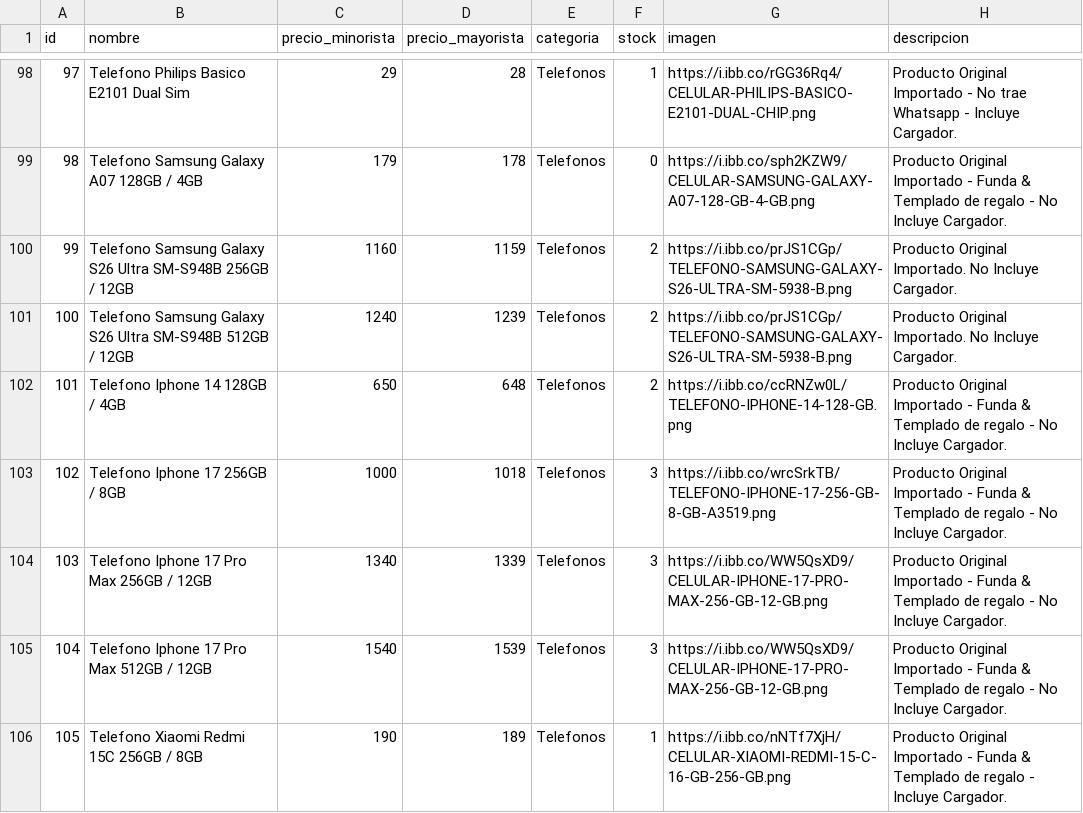
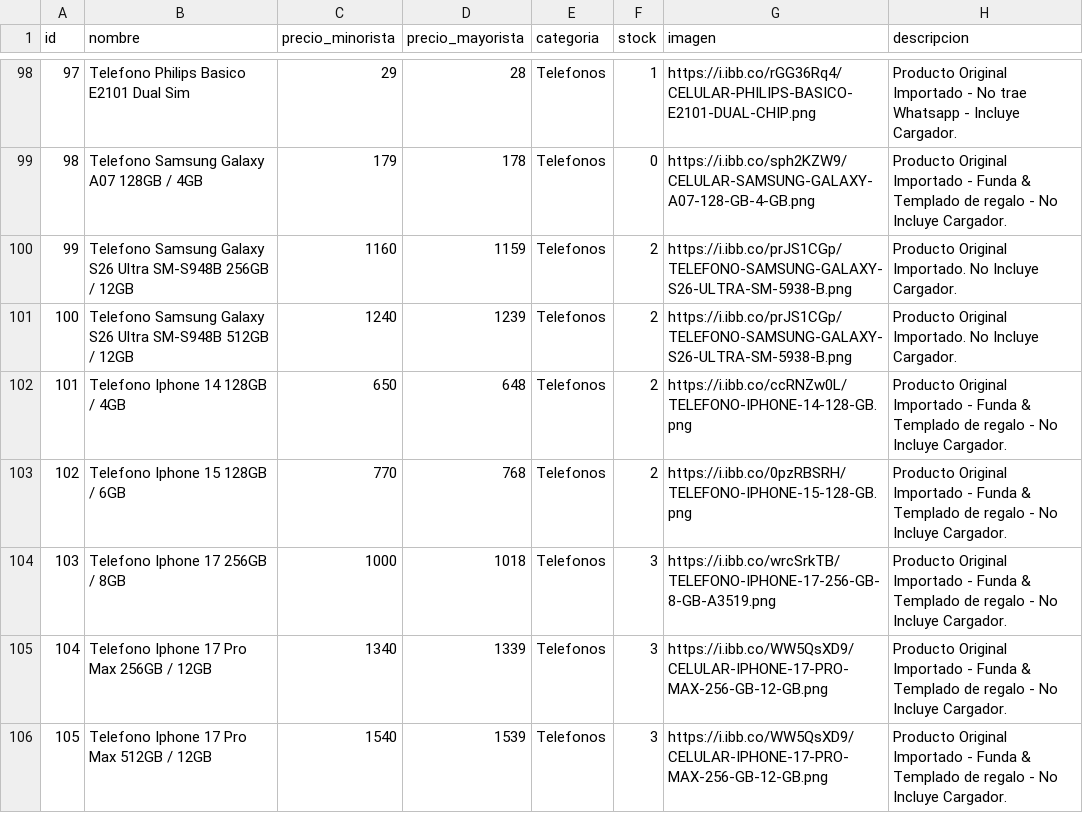
Before and after one commit to Mirtasotelli/CATALOGO, a CSV file: productos.csv, drawn as a sheet; only a part is shown, gaps mark what is left out; the shorter side is filled out with more unchanged rows; addresses are those after the commit; the diff names each change by its address in the sheet, - before the commit and + after, or states it on an @@ line.

Commit message:
Update productos.csv

```diff
--- a/productos.csv
+++ b/productos.csv
+row 103: 102 | Telefono Iphone 15 128GB / 6GB | 770 | 768 | Telefonos | 2 | https://i.ibb.co/0pzRBSRH/TELEFONO-IPHONE-15-128-GB.png | Producto Original Importado - Funda & Templado de regalo - No Incluye Cargador.
@@ column A (id) renumbered from row 104 down @@
```
